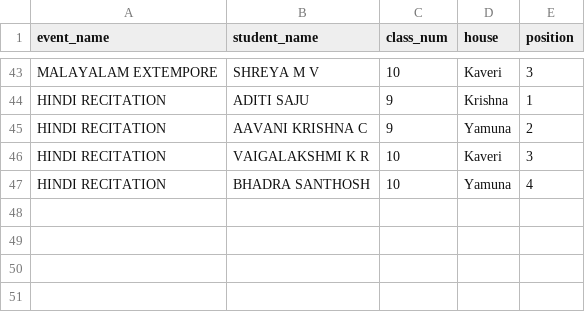
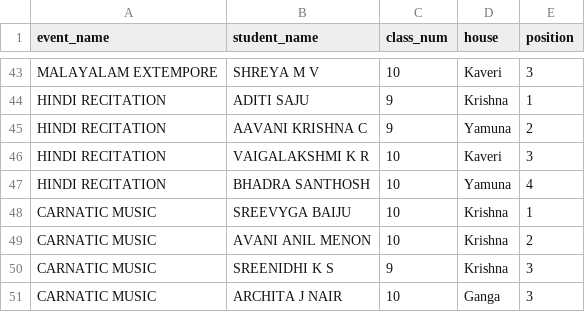
Before and after one commit to SameekshaBVB/Sameeksha, a CSV file: cat4_individual.csv, drawn as a sheet; only a part is shown, gaps mark what is left out; the diff names each change by its address in the sheet, - before the commit and + after, or states it on an @@ line.

Commit message:
Update cat4_individual.csv

```diff
--- a/cat4_individual.csv
+++ b/cat4_individual.csv
+row 48: CARNATIC MUSIC | SREEVYGA BAIJU | 10 | Krishna | 1
+row 49: CARNATIC MUSIC | AVANI ANIL MENON | 10 | Krishna | 2
+row 50: CARNATIC MUSIC | SREENIDHI K S | 9 | Krishna | 3
+row 51: CARNATIC MUSIC | ARCHITA J NAIR | 10 | Ganga | 3
```
